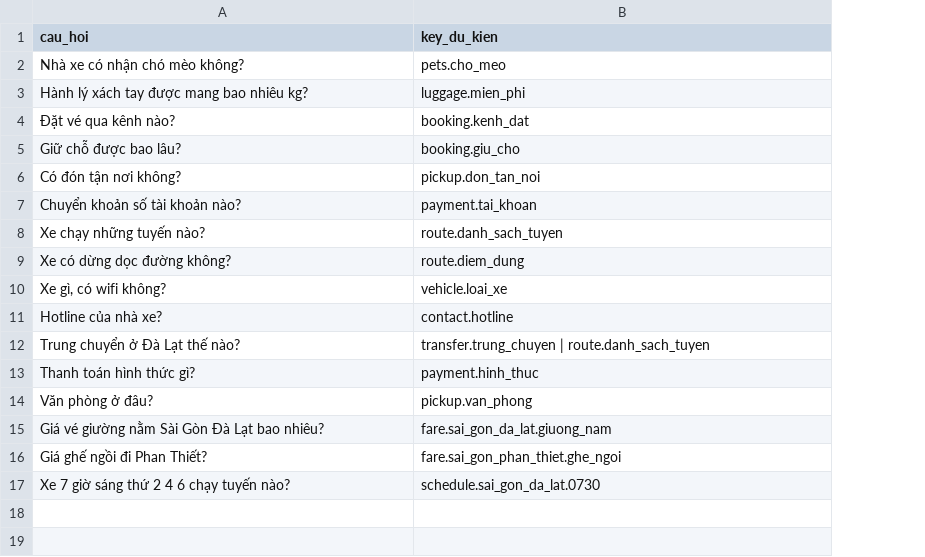
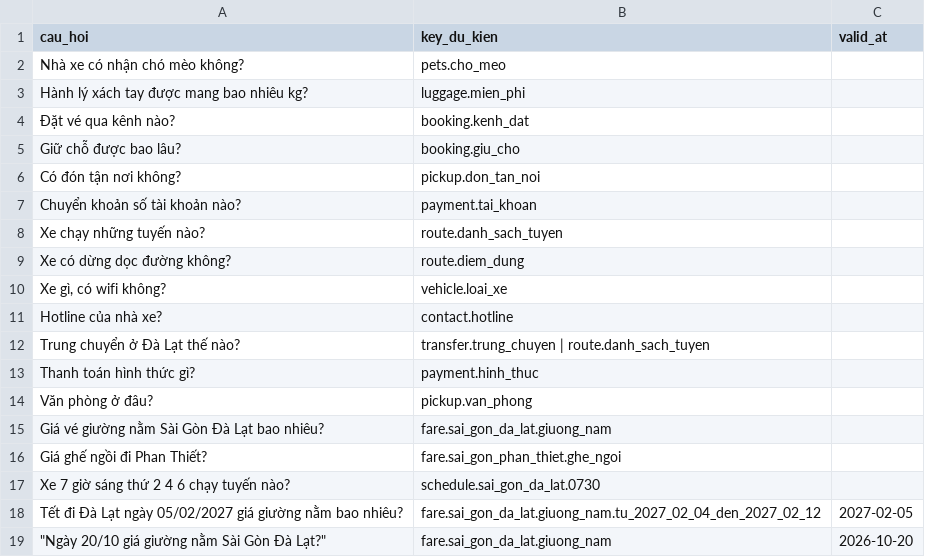
Before and after one commit to trieungoctam/biva-brain, a CSV file: deploy/pilot-kit/golden_template.csv, drawn as a sheet; the diff names each change by its address in the sheet, - before the commit and + after, or states it on an @@ line.

Commit message:
feat(kit): golden harness passes valid_at for dated questions
Temporal recall needs the date as a parameter - the bot derives it
from conversation context, and a date written inside the query text
alone does not trigger the arm (verified both ways). The golden CSV
gains an optional third column, valid_at, which the harness forwards
to recall_knowledge; two dated questions join the template - inside
the Tet window (expects the Tet fare, rank one with the temporal arm)
and outside it (expects the base fare). The measurement set now covers
dated and undated phrasings; 17/18 = 94 percent holds at every
top-k.

```diff
--- a/deploy/pilot-kit/golden_template.csv
+++ b/deploy/pilot-kit/golden_template.csv
+column C (valid_at), empty
+row 18: Tết đi Đà Lạt ngày 05/02/2027 giá giường nằm bao nhiêu? | fare.sai_gon_da_lat.giuong_nam.tu_2027_02_04_den_2027_02_12 | 2027-02-05
+row 19: "Ngày 20/10 giá giường nằm Sài Gòn Đà Lạt?" | fare.sai_gon_da_lat.giuong_nam | 2026-10-20
```
Also changed, not shown: 1 other file.
